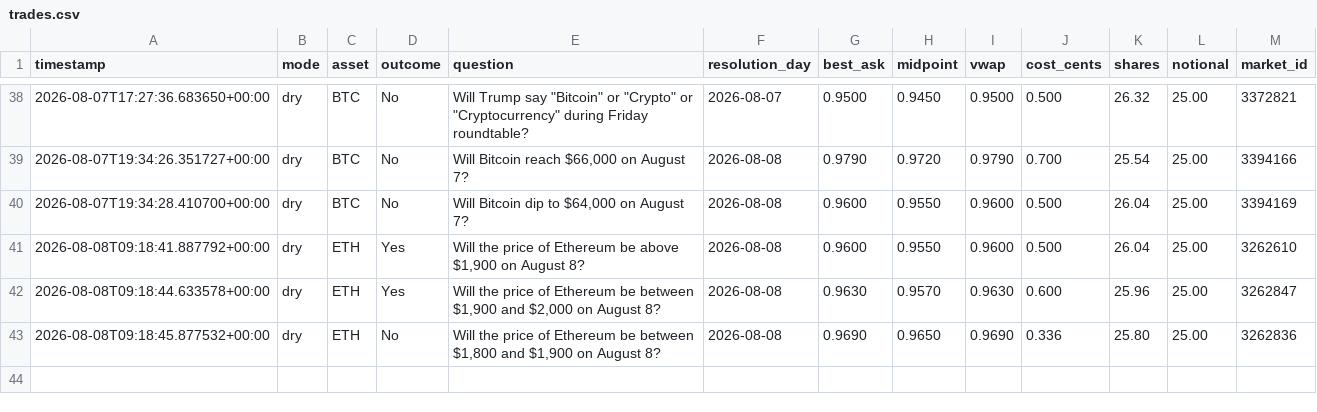
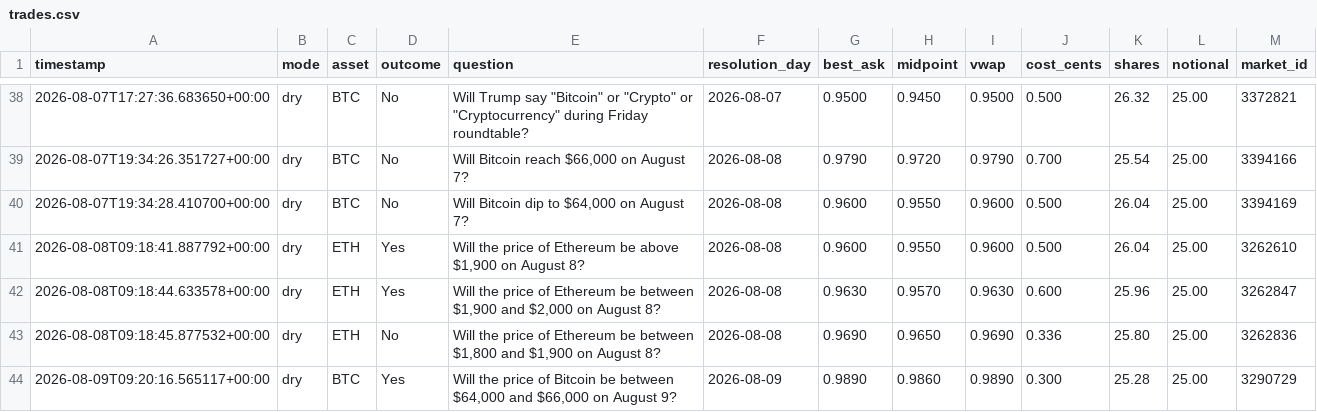
Before and after one commit to Roar-Coin/hindsight-bot, a CSV file: trades.csv, drawn as a sheet; only a part is shown, gaps mark what is left out; the diff names each change by its address in the sheet, - before the commit and + after, or states it on an @@ line.

```diff
--- a/trades.csv
+++ b/trades.csv
+row 44: 2026-08-09T09:20:16.565117+00:00 | dry | BTC | Yes | Will the price of Bitcoin be between $64,000 and $66,000 on August 9? | 2026-08-09 | 0.9890 | 0.9860 | 0.9890 | 0.300 | 25.28 | 25.00 | 3290729
```
Also changed, not shown: 1 other file.
